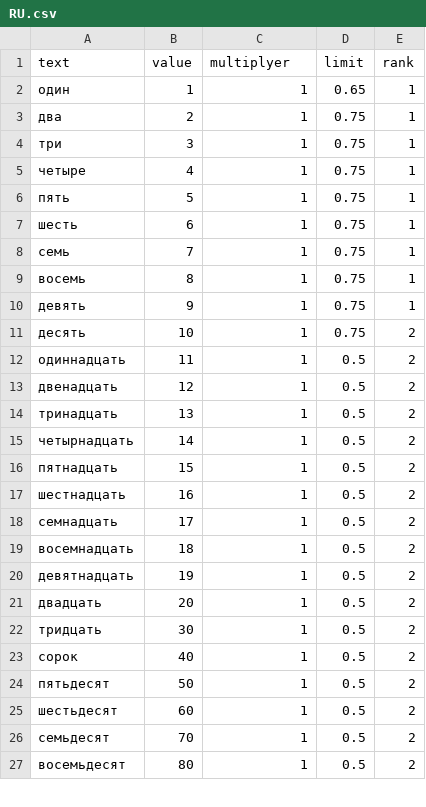
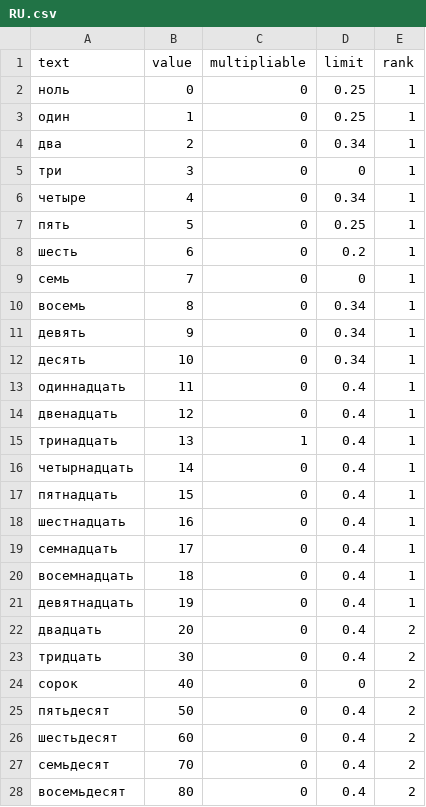
Before and after one commit to alordash/parse-word-to-number, a CSV file: lib/expressions/RU.csv, drawn as a sheet; only a part is shown; the diff covers the shown part only.

```diff
--- a/lib/expressions/RU.csv
+++ b/lib/expressions/RU.csv
@@ -1,27 +1,28 @@
-text;value;multiplyer;limit;rank
-один;1;1;0.65;1
-два;2;1;0.75;1
-три;3;1;0.75;1
-четыре;4;1;0.75;1
-пять;5;1;0.75;1
-шесть;6;1;0.75;1
-семь;7;1;0.75;1
-восемь;8;1;0.75;1
-девять;9;1;0.75;1
-десять;10;1;0.75;2
-одиннадцать;11;1;0.5;2
-двенадцать;12;1;0.5;2
-тринадцать;13;1;0.5;2
-четырнадцать;14;1;0.5;2
-пятнадцать;15;1;0.5;2
-шестнадцать;16;1;0.5;2
-семнадцать;17;1;0.5;2
-восемнадцать;18;1;0.5;2
-девятнадцать;19;1;0.5;2
-двадцать;20;1;0.5;2
-тридцать;30;1;0.5;2
-сорок;40;1;0.5;2
-пятьдесят;50;1;0.5;2
-шестьдесят;60;1;0.5;2
-семьдесят;70;1;0.5;2
-восемьдесят;80;1;0.5;2
+text;value;multipliable;limit;rank
+ноль;0;0;0.25;1
+один;1;0;0.25;1
+два;2;0;0.34;1
+три;3;0;0;1
+четыре;4;0;0.34;1
+пять;5;0;0.25;1
+шесть;6;0;0.2;1
+семь;7;0;0;1
+восемь;8;0;0.34;1
+девять;9;0;0.34;1
+десять;10;0;0.34;1
+одиннадцать;11;0;0.4;1
+двенадцать;12;0;0.4;1
+тринадцать;13;1;0.4;1
+четырнадцать;14;0;0.4;1
+пятнадцать;15;0;0.4;1
+шестнадцать;16;0;0.4;1
+семнадцать;17;0;0.4;1
+восемнадцать;18;0;0.4;1
+девятнадцать;19;0;0.4;1
+двадцать;20;0;0.4;2
+тридцать;30;0;0.4;2
+сорок;40;0;0;2
+пятьдесят;50;0;0.4;2
+шестьдесят;60;0;0.4;2
+семьдесят;70;0;0.4;2
+восемьдесят;80;0;0.4;2
```
Also changed, not shown: 4 added rows and 24 edited cells elsewhere in this file, 6 other files.
